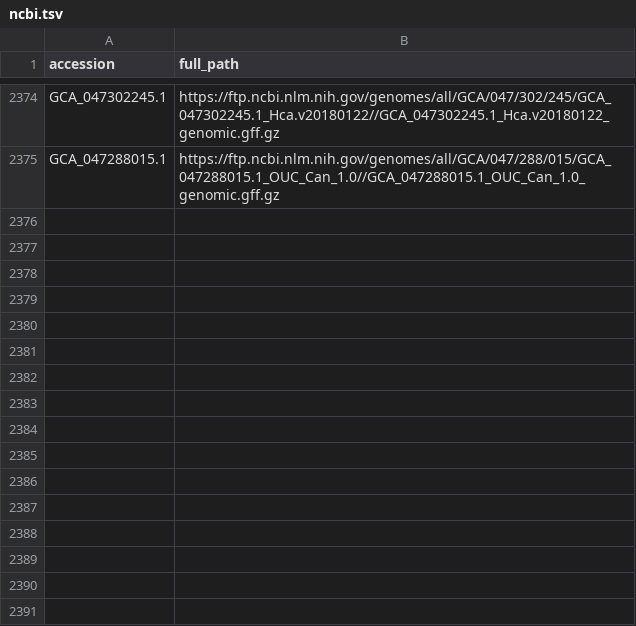
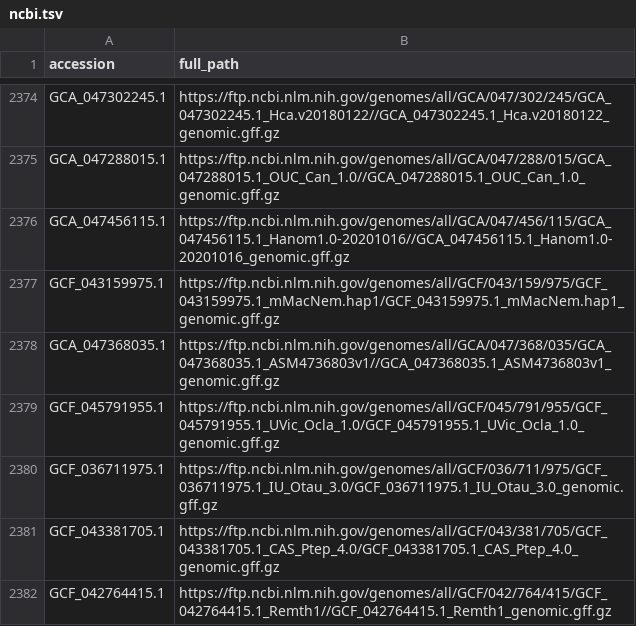
Before and after one commit to guigolab/genome-annotation-tracker, a TSV file: ncbi.tsv, drawn as a sheet; only a part is shown, gaps mark what is left out.

```diff
--- a/ncbi.tsv
+++ b/ncbi.tsv
@@ -2375 +2375,8 @@ GCA_047302245.1	https://ftp.ncbi.nlm.nih.gov/genomes/all/GCA/047/302/245/GCA_047
 GCA_047288015.1	https://ftp.ncbi.nlm.nih.gov/genomes/all/GCA/047/288/015/GCA_047288015.1_OUC_Can_1.0//GCA_047288015.1_OUC_Can_1.0_genomic.gff.gz
+GCA_047456115.1	https://ftp.ncbi.nlm.nih.gov/genomes/all/GCA/047/456/115/GCA_047456115.1_Hanom1.0-20201016//GCA_047456115.1_Hanom1.0-20201016_genomic.gff.gz
+GCF_043159975.1	https://ftp.ncbi.nlm.nih.gov/genomes/all/GCF/043/159/975/GCF_043159975.1_mMacNem.hap1/GCF_043159975.1_mMacNem.hap1_genomic.gff.gz
+GCA_047368035.1	https://ftp.ncbi.nlm.nih.gov/genomes/all/GCA/047/368/035/GCA_047368035.1_ASM4736803v1//GCA_047368035.1_ASM4736803v1_genomic.gff.gz
+GCF_045791955.1	https://ftp.ncbi.nlm.nih.gov/genomes/all/GCF/045/791/955/GCF_045791955.1_UVic_Ocla_1.0/GCF_045791955.1_UVic_Ocla_1.0_genomic.gff.gz
+GCF_036711975.1	https://ftp.ncbi.nlm.nih.gov/genomes/all/GCF/036/711/975/GCF_036711975.1_IU_Otau_3.0/GCF_036711975.1_IU_Otau_3.0_genomic.gff.gz
+GCF_043381705.1	https://ftp.ncbi.nlm.nih.gov/genomes/all/GCF/043/381/705/GCF_043381705.1_CAS_Ptep_4.0/GCF_043381705.1_CAS_Ptep_4.0_genomic.gff.gz
+GCF_042764415.1	https://ftp.ncbi.nlm.nih.gov/genomes/all/GCF/042/764/415/GCF_042764415.1_Remth1//GCF_042764415.1_Remth1_genomic.gff.gz
```
